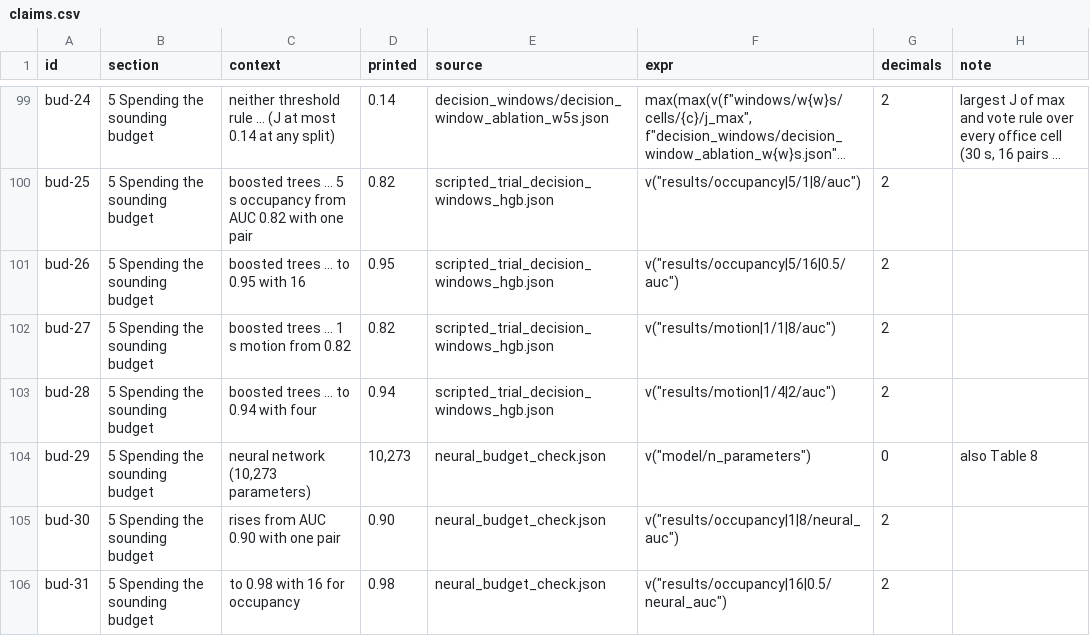
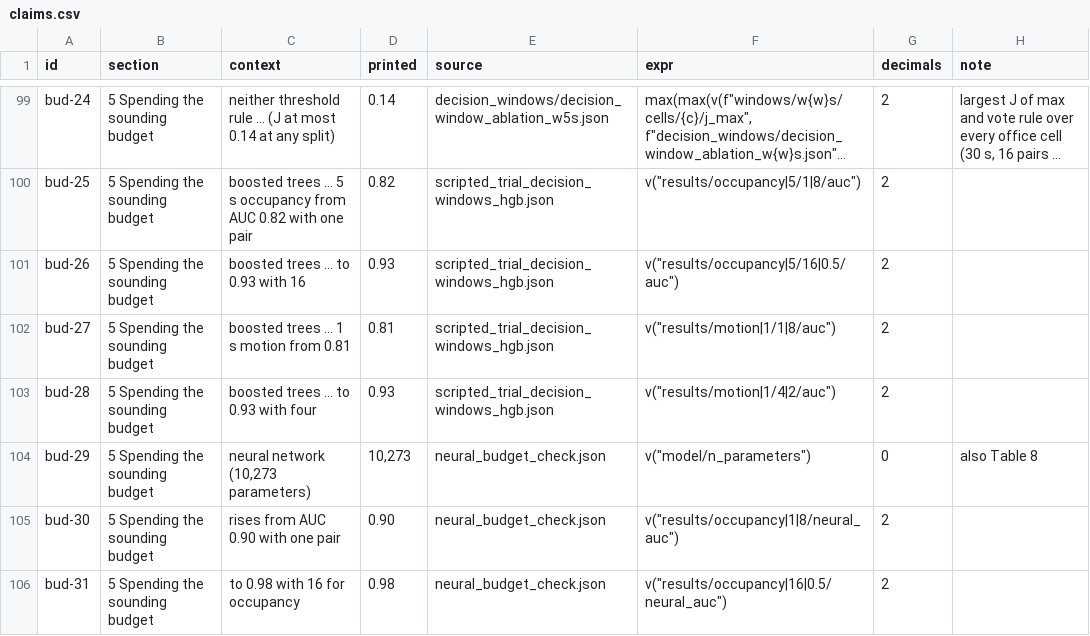
Before and after one commit to sensing-group/more-links-same-airtime, a CSV file: reproduce/claims.csv, drawn as a sheet; only a part is shown, gaps mark what is left out; long unchanged cells end in …; the diff names each change by its address in the sheet, - before the commit and + after, or states it on an @@ line.

Commit message:
Claims map: the three boosted-tree numbers as the paper now prints them

```diff
--- a/reproduce/claims.csv
+++ b/reproduce/claims.csv
-C101 (context): boosted trees ... to 0.95 with 16
+C101 (context): boosted trees ... to 0.93 with 16
-D101 (printed): 0.95
+D101 (printed): 0.93
-C102 (context): boosted trees ... 1 s motion from 0.82
+C102 (context): boosted trees ... 1 s motion from 0.81
-D102 (printed): 0.82
+D102 (printed): 0.81
-C103 (context): boosted trees ... to 0.94 with four
+C103 (context): boosted trees ... to 0.93 with four
-D103 (printed): 0.94
+D103 (printed): 0.93
```
